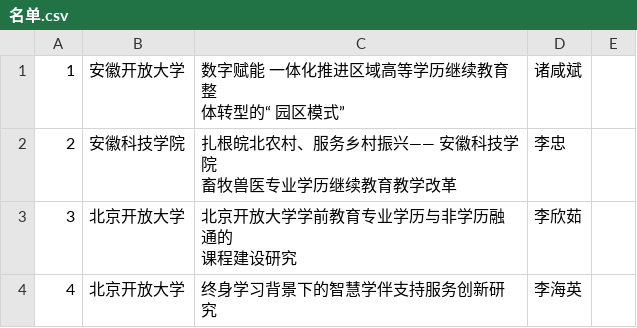
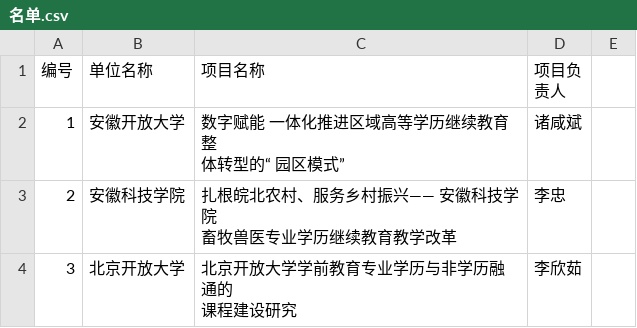
Before and after one commit to YiyangZhangyz738/IGHE-word-cloud, a CSV file: 名单.csv, drawn as a sheet; only a part is shown; the shorter side is filled out with more unchanged rows; ↵ is a line break in a cell; the diff names each change by its address in the sheet, - before the commit and + after, or states it on an @@ line.

Commit message:
Add files via upload

```diff
--- a/名单.csv
+++ b/名单.csv
+row 1: 编号 | 单位名称 | 项目名称 | 项目负 ↵ 责人
```
